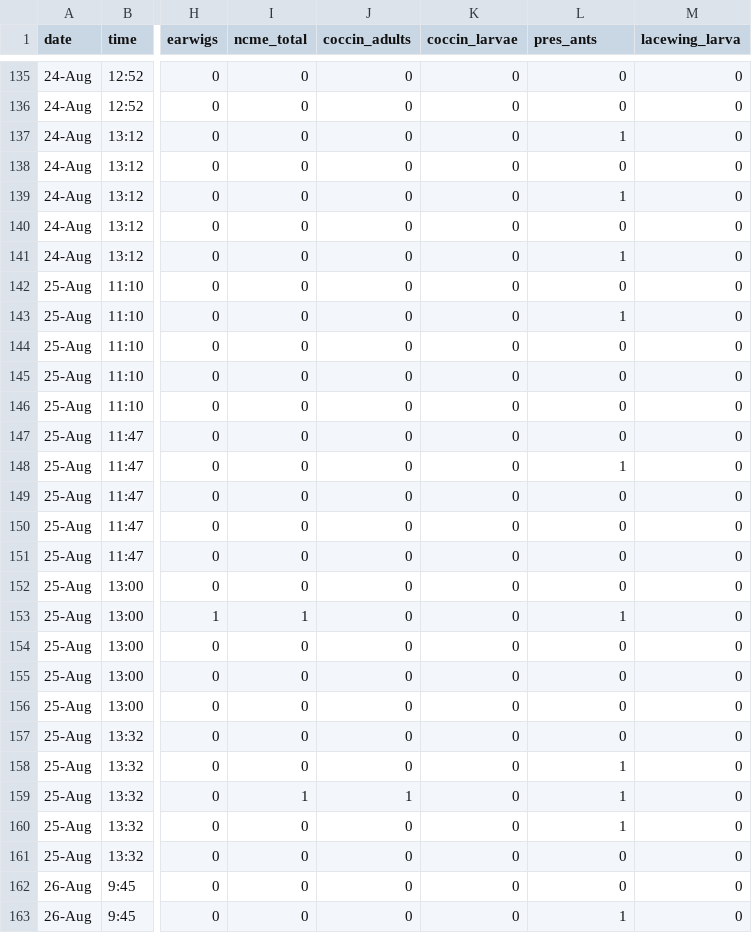
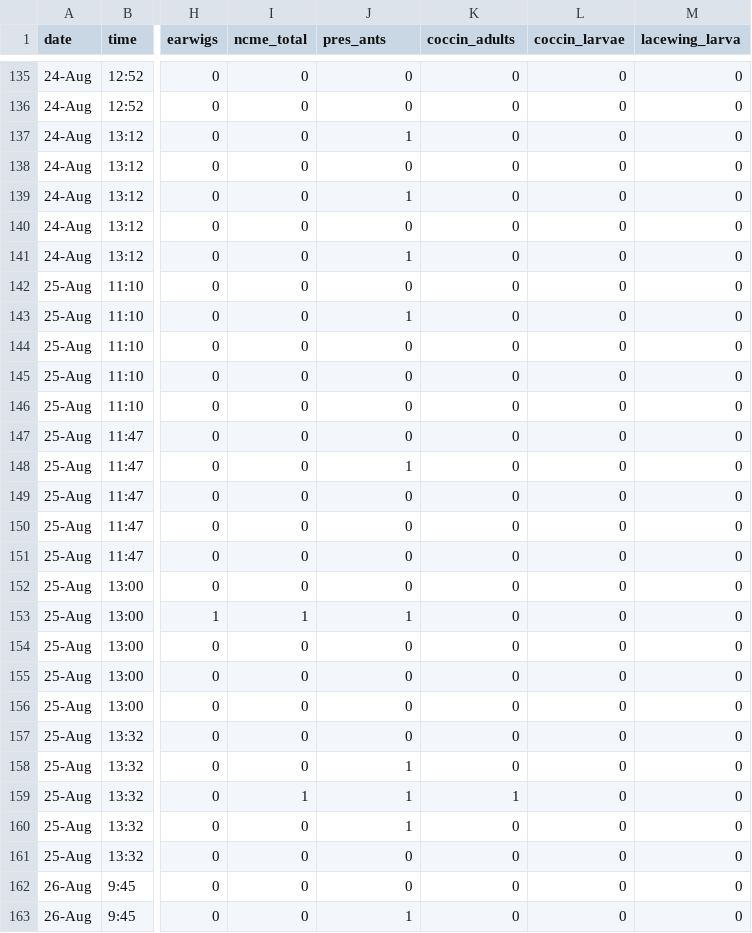
Before and after one commit to cbahlai/Myers_monarchs, a CSV file: predator_surveys_august_2016.csv, drawn as a sheet; only a part is shown, gaps mark what is left out; the diff covers the shown part only; the diff names each change by its address in the sheet, - before the commit and + after, or states it on an @@ line.

```diff
--- a/predator_surveys_august_2016.csv
+++ b/predator_surveys_august_2016.csv
-J1: coccin_adults
+J1: pres_ants
-K1: coccin_larvae
+K1: coccin_adults
-L1: pres_ants
+L1: coccin_larvae
-J137 (pres_ants): 0
+J137 (pres_ants): 1
-L137 (coccin_larvae): 1
+L137 (coccin_larvae): 0
-J139 (pres_ants): 0
+J139 (pres_ants): 1
-L139 (coccin_larvae): 1
+L139 (coccin_larvae): 0
-J141 (pres_ants): 0
+J141 (pres_ants): 1
-L141 (coccin_larvae): 1
+L141 (coccin_larvae): 0
-J143 (pres_ants): 0
+J143 (pres_ants): 1
-L143 (coccin_larvae): 1
+L143 (coccin_larvae): 0
-J148 (pres_ants): 0
+J148 (pres_ants): 1
-L148 (coccin_larvae): 1
+L148 (coccin_larvae): 0
-J153 (pres_ants): 0
+J153 (pres_ants): 1
-L153 (coccin_larvae): 1
+L153 (coccin_larvae): 0
-J158 (pres_ants): 0
+J158 (pres_ants): 1
-L158:L160 (coccin_larvae): 1
+L158:L160 (coccin_larvae): 0
-K159 (coccin_adults): 0
+K159 (coccin_adults): 1
-J160 (pres_ants): 0
+J160 (pres_ants): 1
-J163 (pres_ants): 0
+J163 (pres_ants): 1
-L163 (coccin_larvae): 1
+L163 (coccin_larvae): 0
```
Also changed, not shown: 161 edited cells elsewhere in this file, predator_surveys_august_2017.csv, predator_surveys_july_2016.csv, 10 other files.
